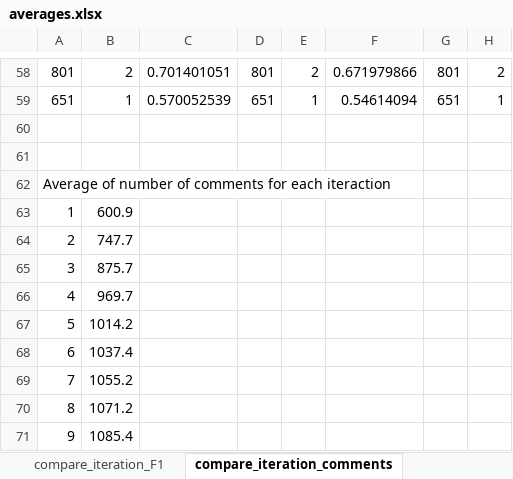
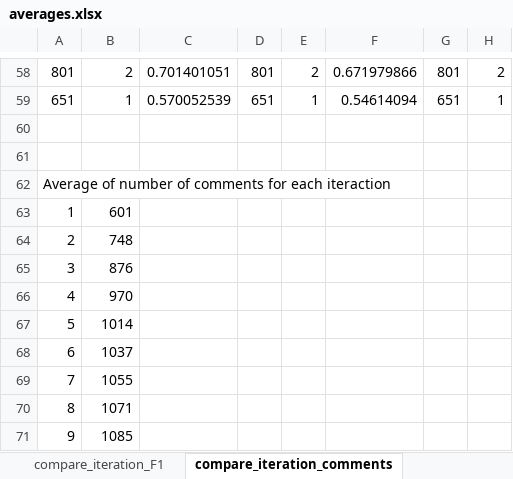
Before and after one commit to maldonado/tse2015_td_identification, an Excel workbook: averages.xlsx, sheet compare_iteration_comments, drawn as a sheet; only a part is shown, gaps mark what is left out; values as stored, in another font and other column widths than the file's, no borders; the diff names each change by its address in the sheet, - before the commit and + after, or states it on an @@ line.

Commit message:
address comments untill discussion

```diff
--- a/averages.xlsx (sheet compare_iteration_comments)
+++ b/averages.xlsx (sheet compare_iteration_comments)
-B63: 600.9
+B63: 601
-B64: 747.7
+B64: 748
-B65: 875.7
+B65: 876
-B66: 969.7
+B66: 970
-B67: 1014.2
+B67: 1014
-B68: 1037.4
+B68: 1037
-B69: 1055.2
+B69: 1055
-B70: 1071.2
+B70: 1071
-B71: 1085.4
+B71: 1085
```
Also changed, not shown: sheet compare_iteration_F1, 3 other files.
